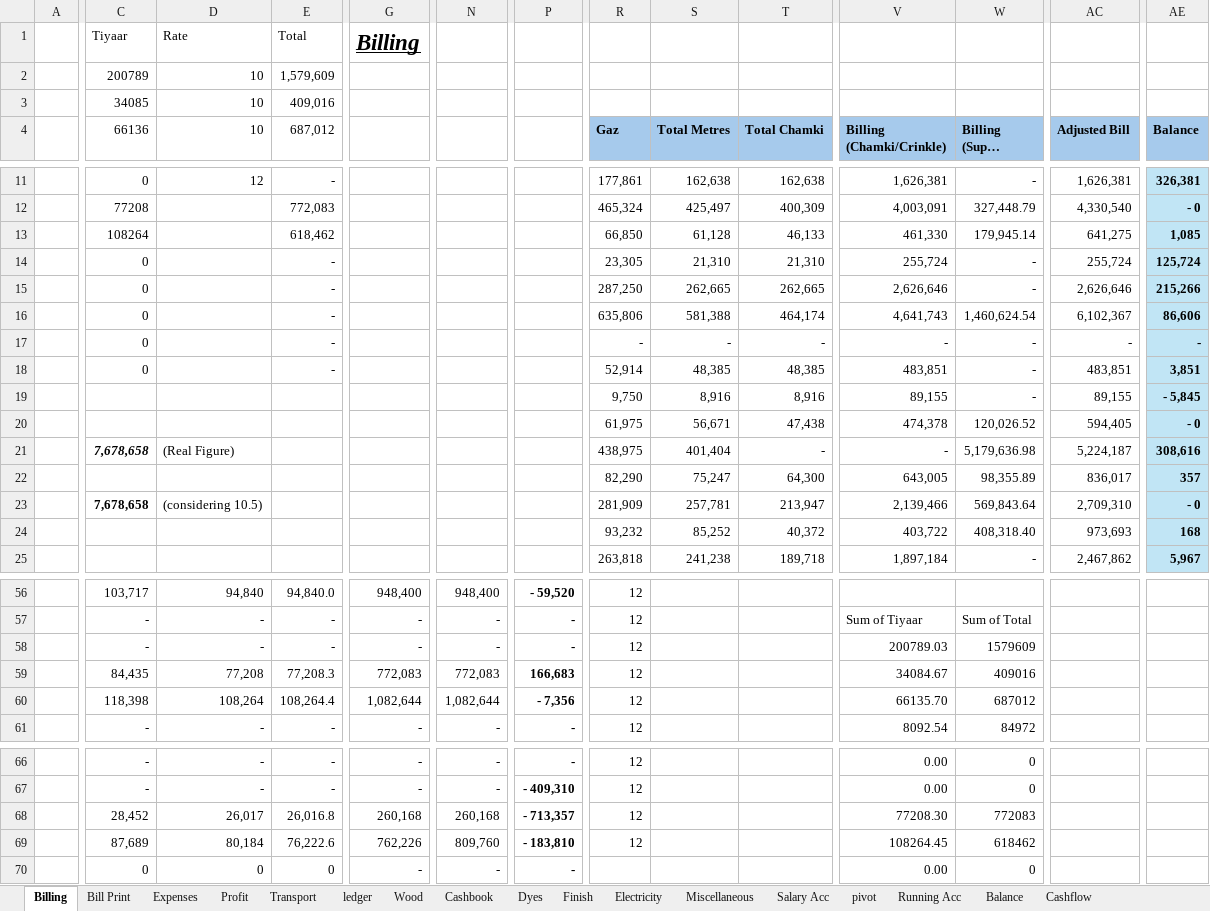
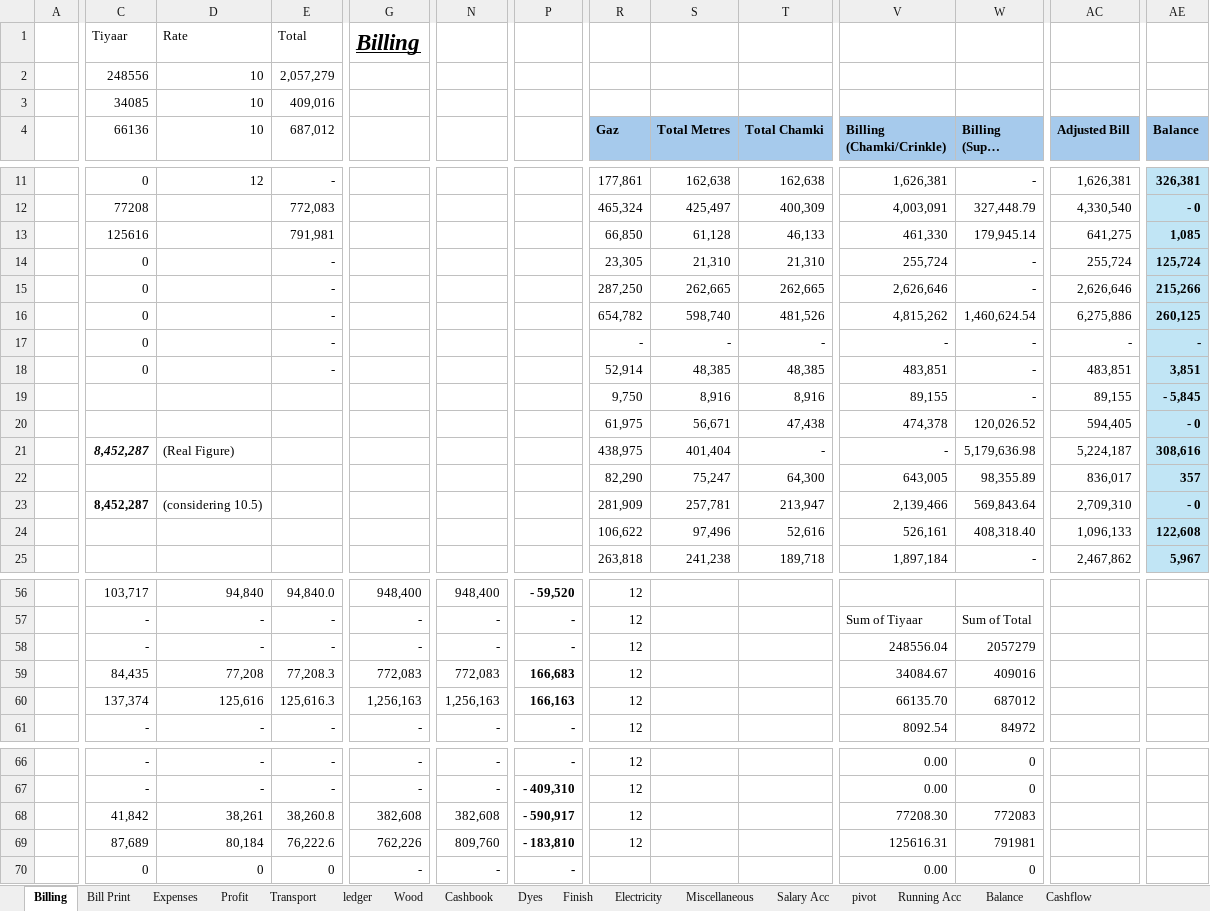
Before and after one commit to omerrazzaq4/AlHamd_Dec, an Excel workbook: Factory_Khata_December.xlsx, sheet Billing, drawn as a sheet; only a part is shown, gaps mark what is left out; long unchanged cells end in …; values as stored, in another font and other column widths than the file's, no borders; table styles not drawn; the diff covers the shown part only; the diff names each change by its address in the sheet, - before the commit and + after, or states it on an @@ line.

```diff
--- a/Factory_Khata_December.xlsx (sheet Billing)
+++ b/Factory_Khata_December.xlsx (sheet Billing)
-C2 (66136): 200789
+C2 (66136): 248556
-E2 (687,012): 1,579,609
+E2 (687,012): 2,057,279
-C13 (66136): 108264
+C13 (66136): 125616
-E13 (687,012): 618,462
+E13 (687,012): 791,981
-R16 (Gaz): 635,806
+R16 (Gaz): 654,782
-S16 (Total Metres): 581,388
+S16 (Total Metres): 598,740
-T16 (Total Chamki): 464,174
+T16 (Total Chamki): 481,526
-V16 (Billing (Chamki/Crinkle)): 4,641,743
+V16 (Billing (Chamki/Crinkle)): 4,815,262
-AC16 (Adjusted Bill): 6,102,367
+AC16 (Adjusted Bill): 6,275,886
-AE16 (Balance): 86,606
+AE16 (Balance): 260,125
-C21 (66136): 7,678,658
+C21 (66136): 8,452,287
-C23 (66136): 7,678,658
+C23 (66136): 8,452,287
-R24 (Gaz): 93,232
+R24 (Gaz): 106,622
-S24 (Total Metres): 85,252
+S24 (Total Metres): 97,496
-T24 (Total Chamki): 40,372
+T24 (Total Chamki): 52,616
-V24 (Billing (Chamki/Crinkle)): 403,722
+V24 (Billing (Chamki/Crinkle)): 526,161
-AC24 (Adjusted Bill): 973,693
+AC24 (Adjusted Bill): 1,096,133
-AE24 (Balance): 168
+AE24 (Balance): 122,608
-V58 (Billing (Chamki/Crinkle)): 200789.03
+V58 (Billing (Chamki/Crinkle)): 248556.04
-W58 (Billing (Super Chamki)): 1579609
+W58 (Billing (Super Chamki)): 2057279
-C60 (66136): 118,398
+C60 (66136): 137,374
-D60 (10): 108,264
+D60 (10): 125,616
-E60 (687,012): 108,264.4
+E60 (687,012): 125,616.3
-G60: 1,082,644
+G60: 1,256,163
-N60: 1,082,644
+N60: 1,256,163
-P60: - 7,356
+P60: 166,163
-C68 (66136): 28,452
+C68 (66136): 41,842
-D68 (10): 26,017
+D68 (10): 38,261
-E68 (687,012): 26,016.8
+E68 (687,012): 38,260.8
-G68: 260,168
+G68: 382,608
-N68: 260,168
+N68: 382,608
-P68: - 713,357
+P68: - 590,917
-V69 (Billing (Chamki/Crinkle)): 108264.45
+V69 (Billing (Chamki/Crinkle)): 125616.31
-W69 (Billing (Super Chamki)): 618462
+W69 (Billing (Super Chamki)): 791981
```
Also changed, not shown: 14 edited cells elsewhere in this sheet, sheet Cashbook, sheet pivot, sheet ledger, sheet Wood, sheet Dyes, sheet Profit, 2 more sheets, formulas that keep their value.
